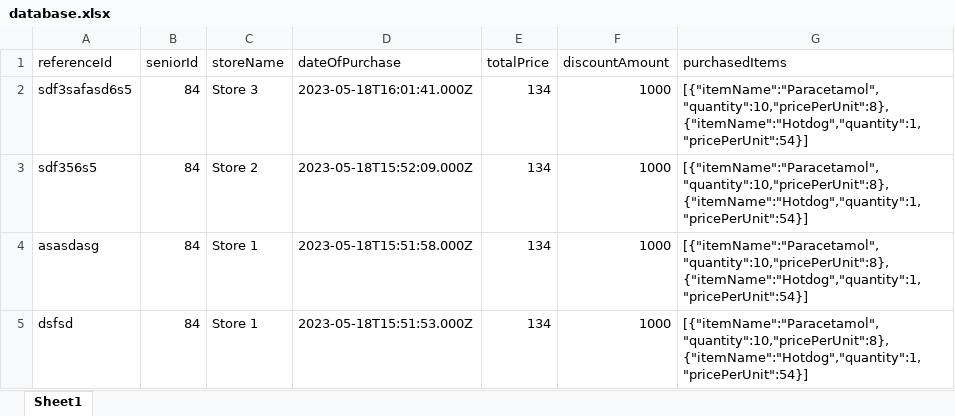
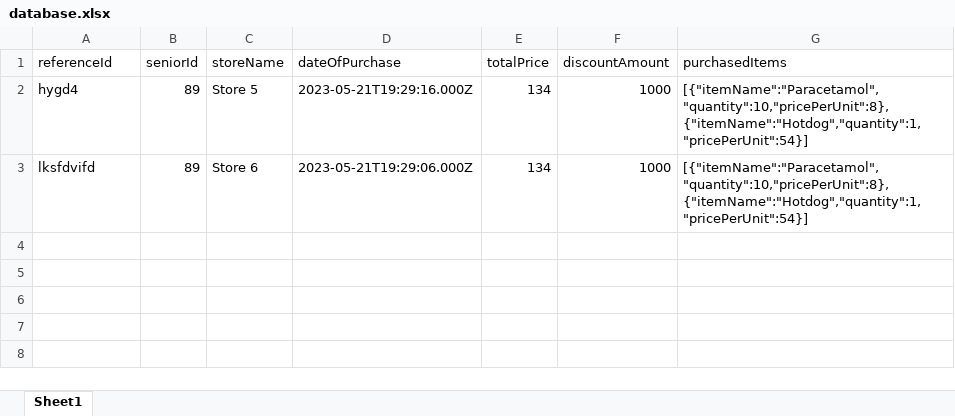
Before and after one commit to batsuburgeru/ElderList, an Excel workbook: Backend/dataset/database.xlsx, sheet Sheet1, drawn as a sheet; values as stored, in another font and other column widths than the file's, no borders; removed rows and columns are numbered as before the commit, all else as after; the diff names each change by its address in the sheet, - before the commit and + after, or states it on an @@ line.

```diff
--- a/Backend/dataset/database.xlsx (sheet Sheet1)
+++ b/Backend/dataset/database.xlsx (sheet Sheet1)
-row 2: sdf3safasd6s5 | 84 | Store 3 | 2023-05-18T16:01:41.000Z | 134 | 1000 | [{"itemName":"Paracetamol","quantity":10,"pricePerUnit":8},{"itemName":"Hotdog","quantity":1,"pricePerUnit":54}]
-row 3: sdf356s5 | 84 | Store 2 | 2023-05-18T15:52:09.000Z | 134 | 1000 | [{"itemName":"Paracetamol","quantity":10,"pricePerUnit":8},{"itemName":"Hotdog","quantity":1,"pricePerUnit":54}]
-A2 (referenceId): asasdasg
+A2 (referenceId): hygd4
-B2:B3 (seniorId): 84
+B2:B3 (seniorId): 89
-C2 (storeName): Store 1
+C2 (storeName): Store 5
-D2 (dateOfPurchase): 2023-05-18T15:51:58.000Z
+D2 (dateOfPurchase): 2023-05-21T19:29:16.000Z
-A3 (referenceId): dsfsd
+A3 (referenceId): lksfdvifd
-C3 (storeName): Store 1
+C3 (storeName): Store 6
-D3 (dateOfPurchase): 2023-05-18T15:51:53.000Z
+D3 (dateOfPurchase): 2023-05-21T19:29:06.000Z
```
Also changed, not shown: 20 other files.
